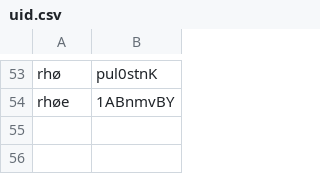
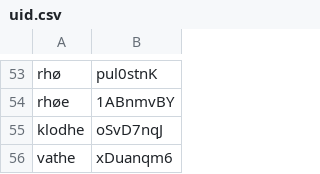
Before and after one commit to connormurphy798/mildredese, a CSV file: lexicon/uid.csv, drawn as a sheet; only a part is shown, gaps mark what is left out; the diff names each change by its address in the sheet, - before the commit and + after, or states it on an @@ line.

```diff
--- a/lexicon/uid.csv
+++ b/lexicon/uid.csv
+row 55: klodhe | oSvD7nqJ
+row 56: vathe | xDuanqm6
```
Also changed, not shown: 9 other files.
